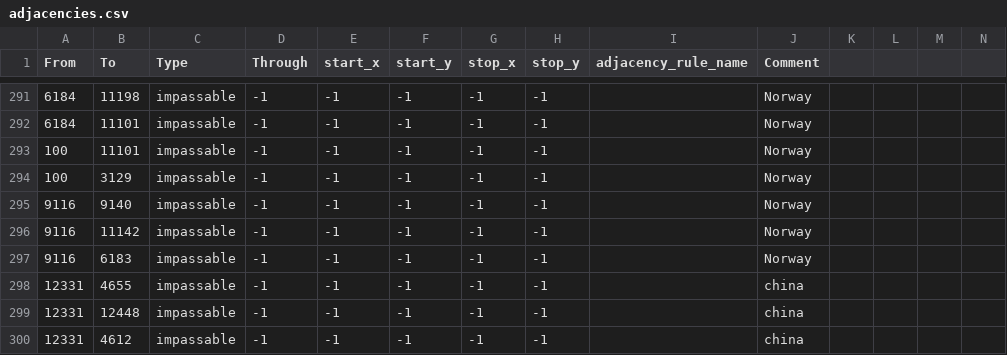
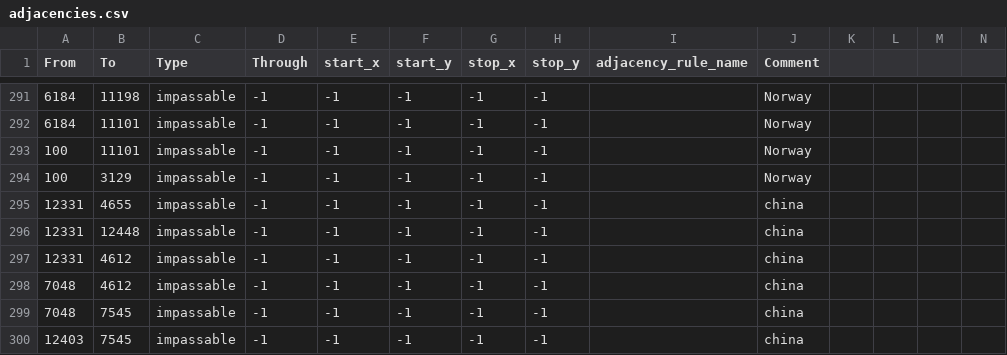
Before and after one commit to myzael/ProjectOAK, a CSV file: map/adjacencies.csv, drawn as a sheet; only a part is shown, gaps mark what is left out; the shorter side is filled out with more unchanged rows.

```diff
--- a/map/adjacencies.csv
+++ b/map/adjacencies.csv
@@ -294,5 +294,2 @@ From;To;Type;Through;start_x;start_y;stop_x;stop_y;adjacency_rule_name;Comment;;
 100;3129;impassable;-1;-1;-1;-1;-1;;Norway;;;;
-9116;9140;impassable;-1;-1;-1;-1;-1;;Norway;;;;
-9116;11142;impassable;-1;-1;-1;-1;-1;;Norway;;;;
-9116;6183;impassable;-1;-1;-1;-1;-1;;Norway;;;;
 12331;4655;impassable;-1;-1;-1;-1;-1;;china;;;;
```
Also changed, not shown: 1 other file.
